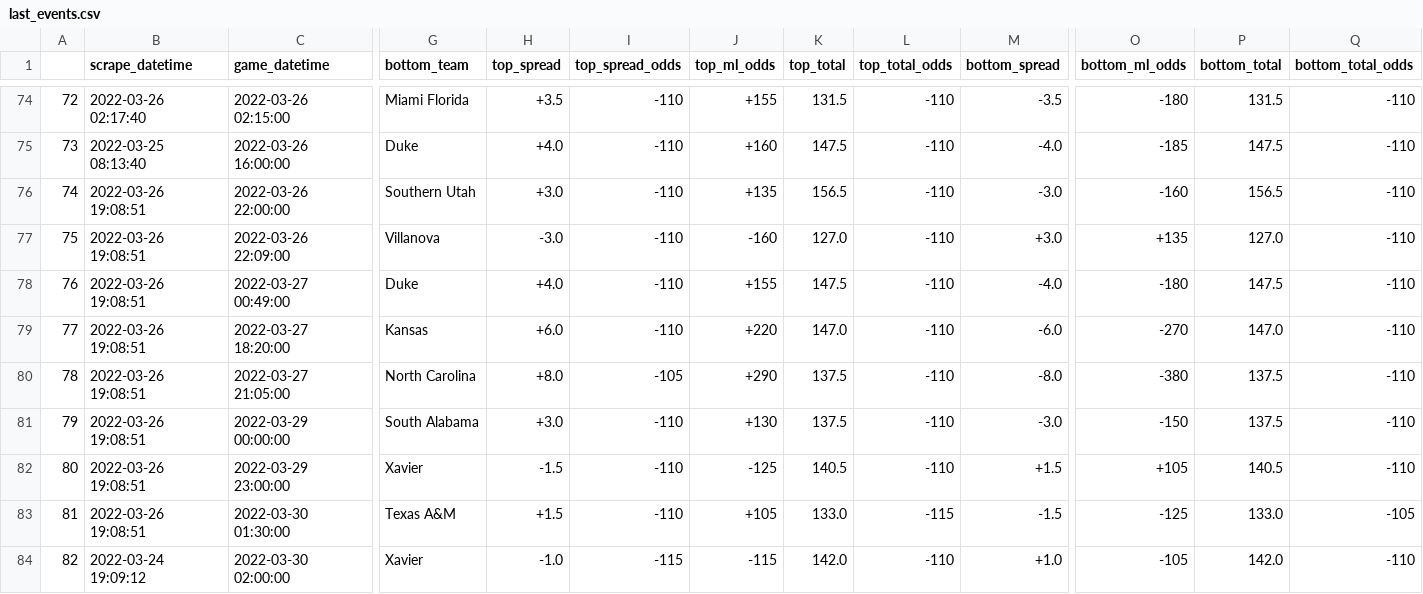
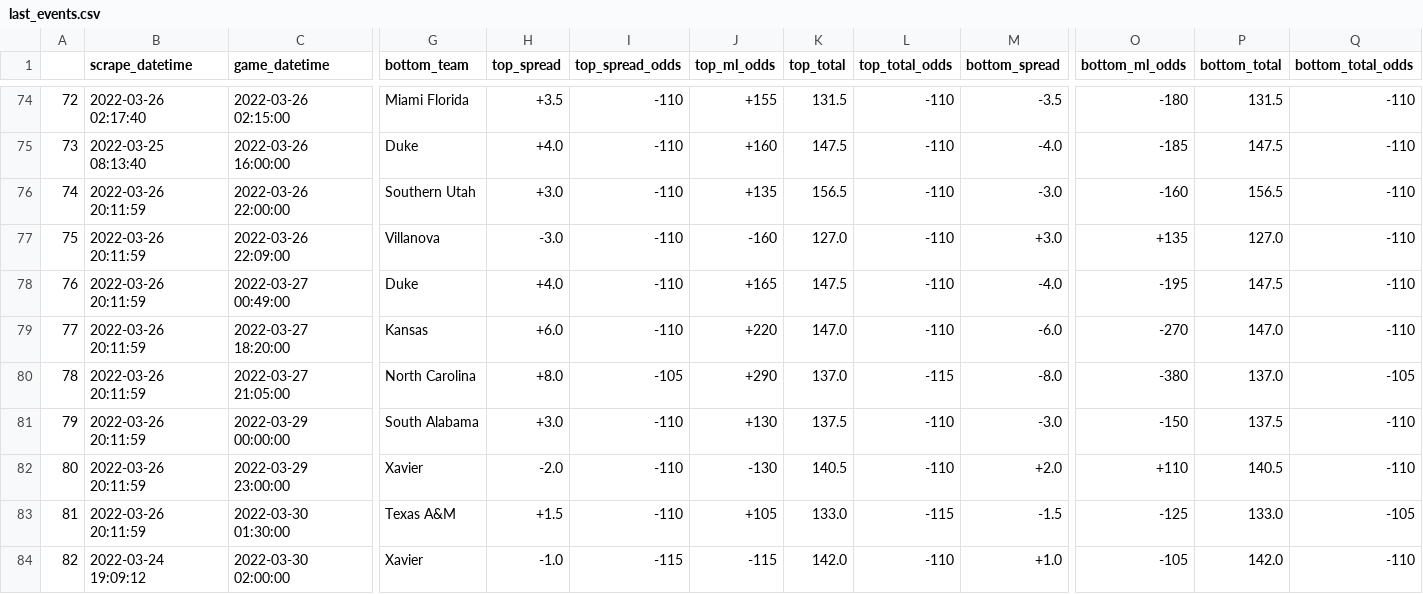
Before and after one commit to rileypeterson/movada, a CSV file: ncaab/data/bovada/last_events.csv, drawn as a sheet; only a part is shown, gaps mark what is left out; the diff names each change by its address in the sheet, - before the commit and + after, or states it on an @@ line.

```diff
--- a/ncaab/data/bovada/last_events.csv
+++ b/ncaab/data/bovada/last_events.csv
-B76:B83 (scrape_datetime): 2022-03-26 19:08:51
+B76:B83 (scrape_datetime): 2022-03-26 20:11:59
-J78 (top_ml_odds): +155
+J78 (top_ml_odds): +165
-O78 (bottom_ml_odds): -180
+O78 (bottom_ml_odds): -195
-K80 (top_total): 137.5
+K80 (top_total): 137.0
-L80 (top_total_odds): -110
+L80 (top_total_odds): -115
-P80 (bottom_total): 137.5
+P80 (bottom_total): 137.0
-Q80 (bottom_total_odds): -110
+Q80 (bottom_total_odds): -105
-H82 (top_spread): -1.5
+H82 (top_spread): -2.0
-J82 (top_ml_odds): -125
+J82 (top_ml_odds): -130
-M82 (bottom_spread): +1.5
+M82 (bottom_spread): +2.0
-O82 (bottom_ml_odds): +105
+O82 (bottom_ml_odds): +110
```
Also changed, not shown: ncaab/data/bovada/next_events.csv.
